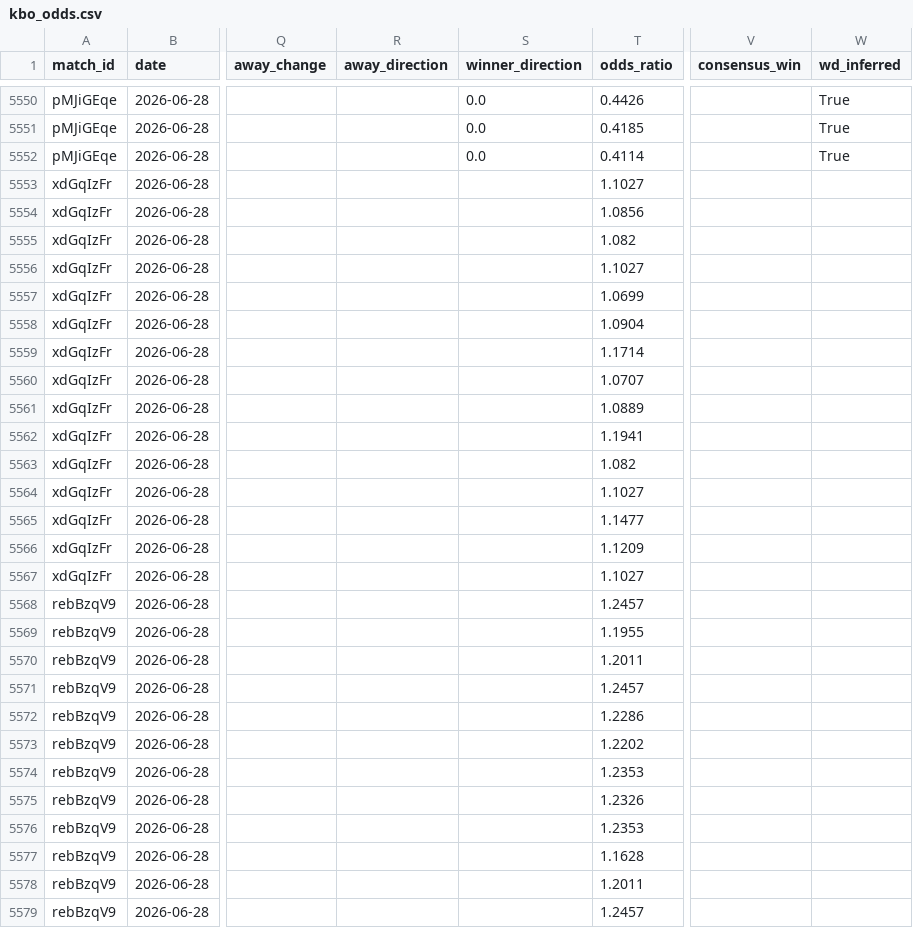
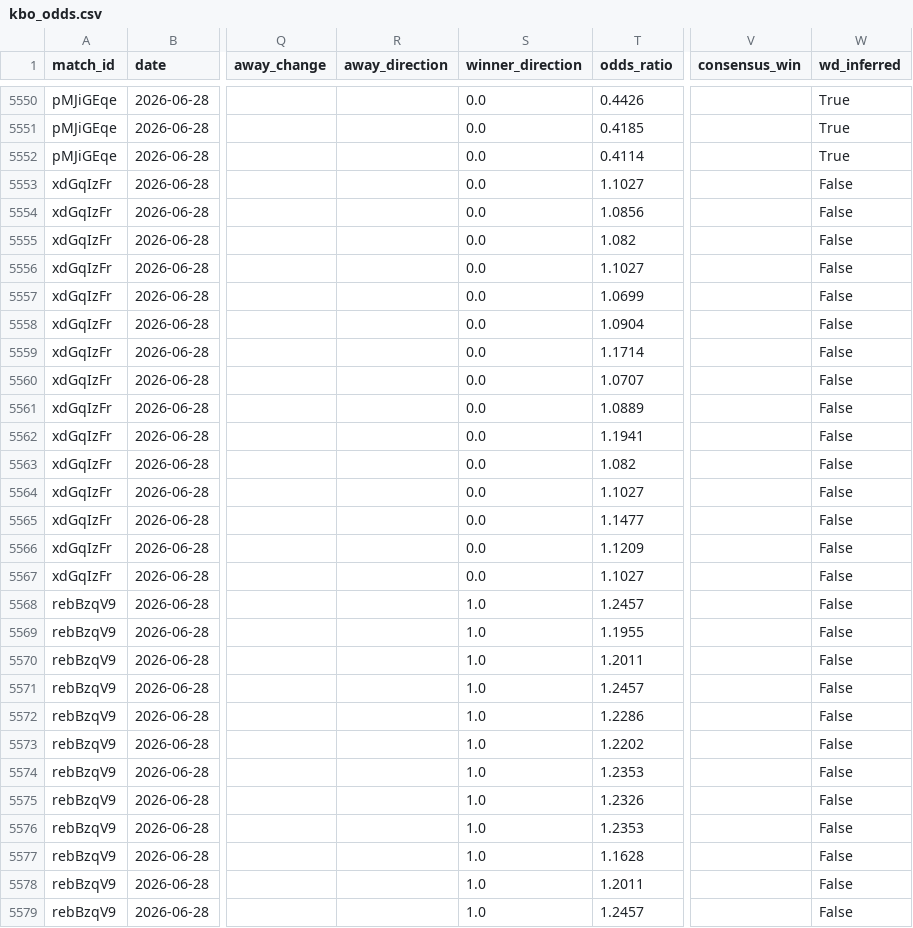
Before and after one commit to seung-min-lee/seung-min-lee-kbo-predictor, a CSV file: kbo_odds.csv, drawn as a sheet; only a part is shown, gaps mark what is left out; the diff covers the shown part only; the diff names each change by its address in the sheet, - before the commit and + after, or states it on an @@ line.

```diff
--- a/kbo_odds.csv
+++ b/kbo_odds.csv
-S5553:S5567 (winner_direction): (empty)
+S5553:S5567 (winner_direction): 0.0
-W5553:W5579 (wd_inferred): (empty)
+W5553:W5579 (wd_inferred): False
-S5568:S5579 (winner_direction): (empty)
+S5568:S5579 (winner_direction): 1.0
```
Also changed, not shown: 6 edited cells elsewhere in this file, 1 other file.
